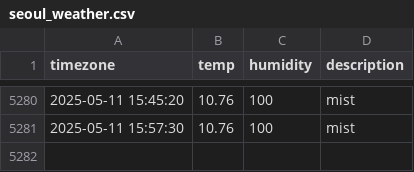
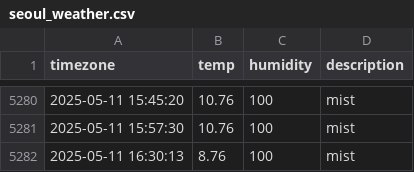
Before and after one commit to sangyong216/seoul_weather, a CSV file: seoul_weather.csv, drawn as a sheet; only a part is shown, gaps mark what is left out.

```diff
--- a/seoul_weather.csv
+++ b/seoul_weather.csv
@@ -5281 +5281,2 @@ timezone,temp,humidity,description
 2025-05-11 15:57:30,10.76,100,mist
+2025-05-11 16:30:13,8.76,100,mist
```
